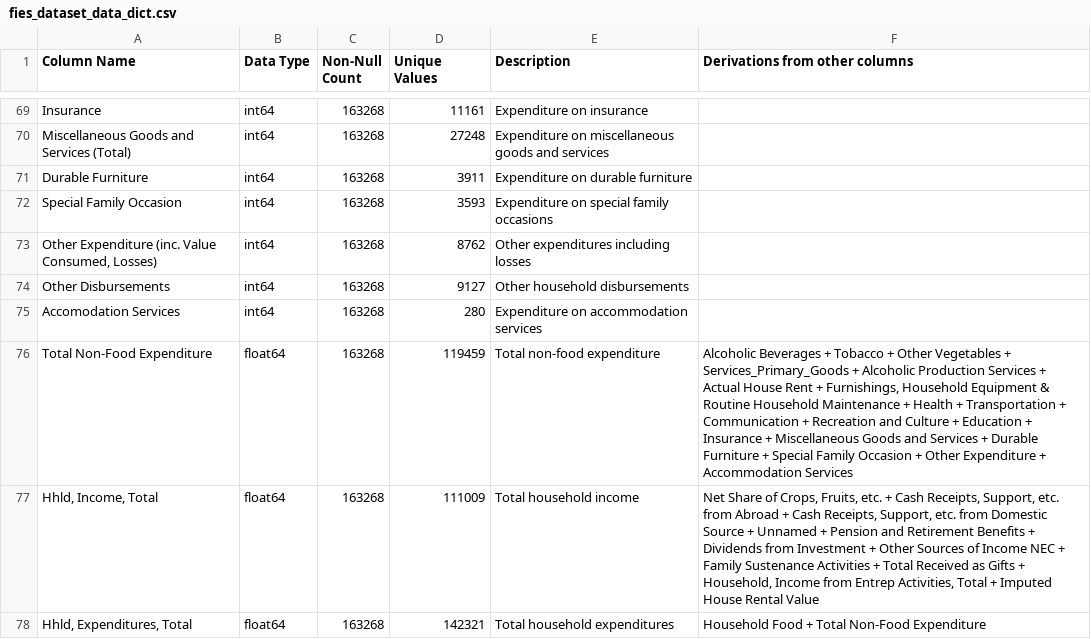
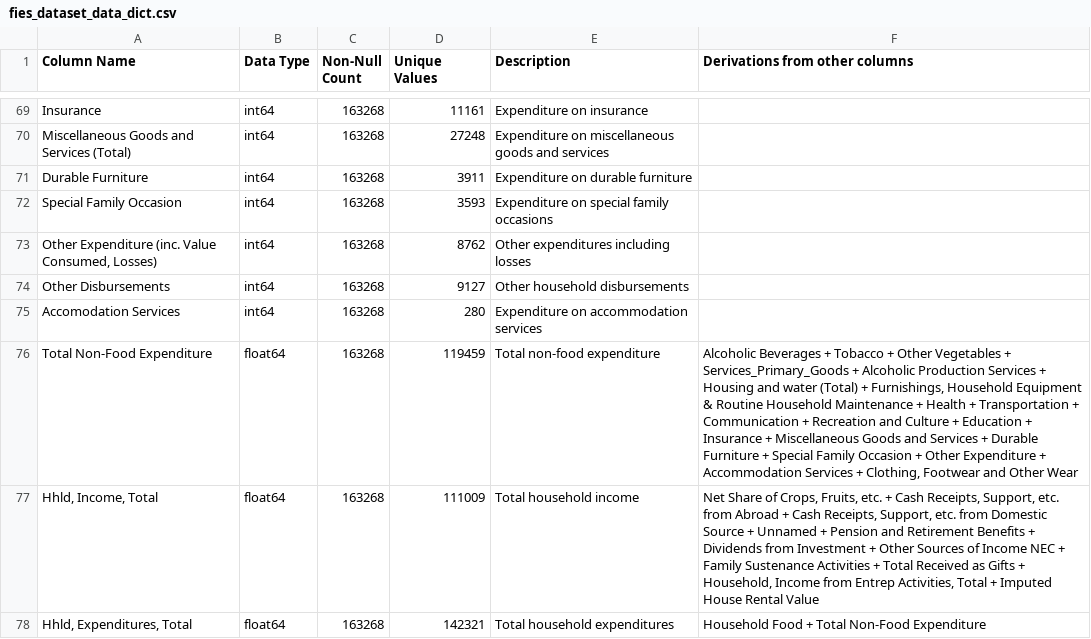
Before and after one commit to spadrejuan/cselec3c-final-assessment, a CSV file: fies_dataset_data_dict.csv, drawn as a sheet; only a part is shown, gaps mark what is left out.

```diff
--- a/fies_dataset_data_dict.csv
+++ b/fies_dataset_data_dict.csv
@@ -75,3 +75,3 @@ Other Disbursements,int64,163268,9127,Other household disbursements,
 Accomodation Services,int64,163268,280,Expenditure on accommodation services,
-Total Non-Food Expenditure,float64,163268,119459,Total non-food expenditure,"Alcoholic Beverages + Tobacco + Other Vegetables + Services_Primary_Goods + Alcoholic Production Services + Actual House Rent + Furnishings, Household Equipment & Routine Household Maintenance + Health + Transportation + Communication + Recreation and Culture + Education + Insurance + Miscellaneous Goods and Services + Durable Furniture + Special Family Occasion + Other Expenditure + Accommodation Services"
+Total Non-Food Expenditure,float64,163268,119459,Total non-food expenditure,"Alcoholic Beverages + Tobacco + Other Vegetables + Services_Primary_Goods + Alcoholic Production Services + Housing and water (Total) + Furnishings, Household Equipment & Routine Household Maintenance + Health + Transportation + Communication + Recreation and Culture + Education + Insurance + Miscellaneous Goods and Services + Durable Furniture + Special Family Occasion + Other Expenditure + Accommodation Services + Clothing, Footwear and Other Wear"
 "Hhld, Income, Total",float64,163268,111009,Total household income,"Net Share of Crops, Fruits, etc. + Cash Receipts, Support, etc. from Abroad + Cash Receipts, Support, etc. from Domestic Source + Unnamed + Pension and Retirement Benefits + Dividends from Investment + Other Sources of Income NEC + Family Sustenance Activities + Total Received as Gifts + Household, Income from Entrep Activities, Total + Imputed House Rental Value"
```
Also changed, not shown: 1 other file.
